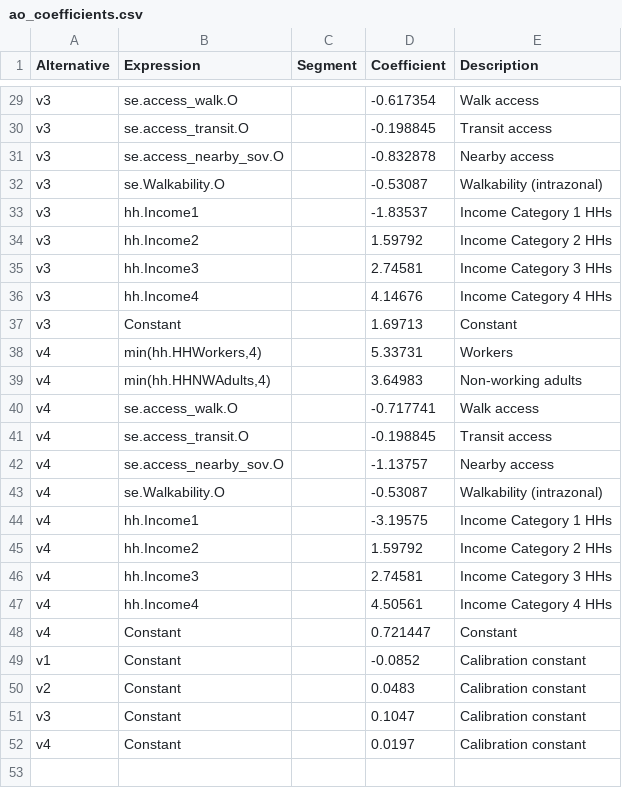
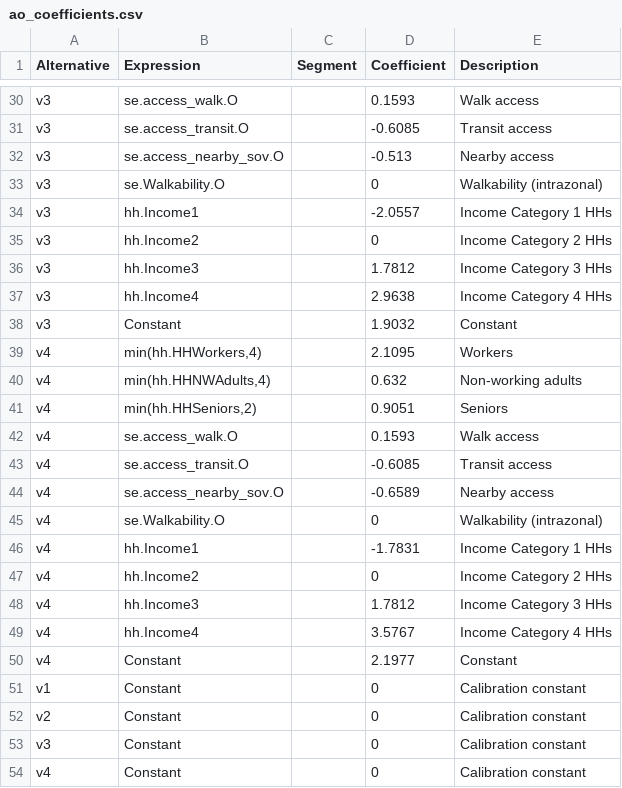
Before and after one commit to Caliper-Corporation/Reno_TDM, a CSV file: master/resident/auto_ownership/ao_coefficients.csv, drawn as a sheet; only a part is shown, gaps mark what is left out; addresses are those after the commit; the diff covers the shown part only; the diff names each change by its address in the sheet, - before the commit and + after, or states it on an @@ line.

```diff
--- a/master/resident/auto_ownership/ao_coefficients.csv
+++ b/master/resident/auto_ownership/ao_coefficients.csv
-D30 (Coefficient): -0.617354
+D30 (Coefficient): 0.1593
-D31 (Coefficient): -0.198845
+D31 (Coefficient): -0.6085
-D32 (Coefficient): -0.832878
+D32 (Coefficient): -0.513
-D33 (Coefficient): -0.53087
+D33 (Coefficient): 0
-D34 (Coefficient): -1.83537
+D34 (Coefficient): -2.0557
-D35 (Coefficient): 1.59792
+D35 (Coefficient): 0
-D36 (Coefficient): 2.74581
+D36 (Coefficient): 1.7812
-D37 (Coefficient): 4.14676
+D37 (Coefficient): 2.9638
-D38 (Coefficient): 1.69713
+D38 (Coefficient): 1.9032
-D39 (Coefficient): 5.33731
+D39 (Coefficient): 2.1095
-D40 (Coefficient): 3.64983
+D40 (Coefficient): 0.632
+row 41: v4 | min(hh.HHSeniors,2) |  | 0.9051 | Seniors
-D42 (Coefficient): -0.717741
+D42 (Coefficient): 0.1593
-D43 (Coefficient): -0.198845
+D43 (Coefficient): -0.6085
-D44 (Coefficient): -1.13757
+D44 (Coefficient): -0.6589
-D45 (Coefficient): -0.53087
+D45 (Coefficient): 0
-D46 (Coefficient): -3.19575
+D46 (Coefficient): -1.7831
-D47 (Coefficient): 1.59792
+D47 (Coefficient): 0
-D48 (Coefficient): 2.74581
+D48 (Coefficient): 1.7812
-D49 (Coefficient): 4.50561
+D49 (Coefficient): 3.5767
-D50 (Coefficient): 0.721447
+D50 (Coefficient): 2.1977
-D51 (Coefficient): -0.0852
+D51 (Coefficient): 0
-D52 (Coefficient): 0.0483
+D52 (Coefficient): 0
-D53 (Coefficient): 0.1047
+D53 (Coefficient): 0
-D54 (Coefficient): 0.0197
+D54 (Coefficient): 0
```
Also changed, not shown: 1 added row and 26 edited cells elsewhere in this file.
